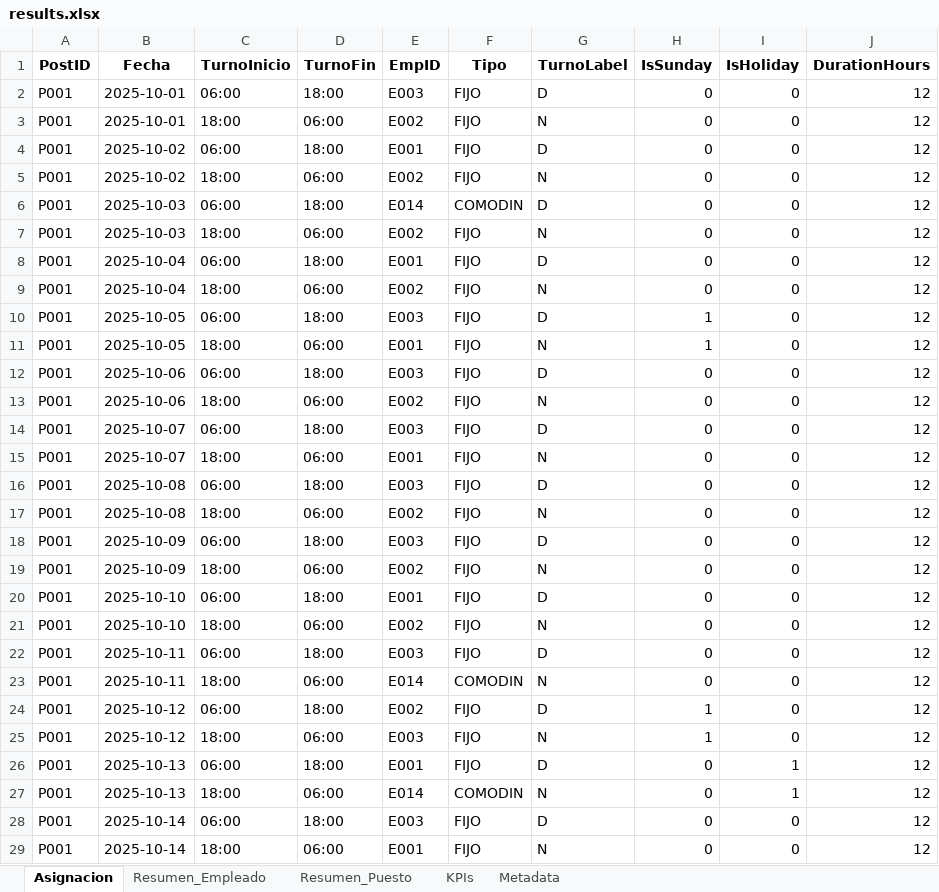
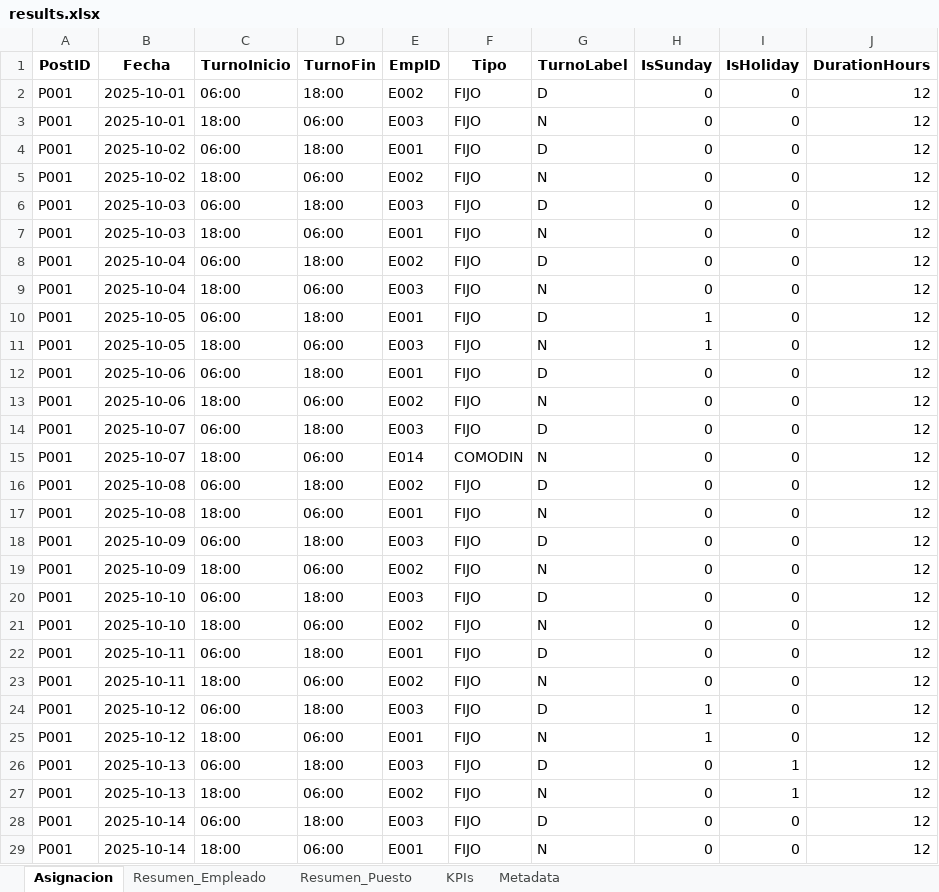
Before and after one commit to davidcamilo0710/shift_planner, an Excel workbook: output/results.xlsx, sheet Asignacion, drawn as a sheet; only a part is shown; values as stored, in another font and other column widths than the file's, no borders; the diff covers the shown part only; the diff names each change by its address in the sheet, - before the commit and + after, or states it on an @@ line.

```diff
--- a/output/results.xlsx (sheet Asignacion)
+++ b/output/results.xlsx (sheet Asignacion)
-E2 (EmpID): E003
+E2 (EmpID): E002
-E3 (EmpID): E002
+E3 (EmpID): E003
-E6 (EmpID): E014
+E6 (EmpID): E003
-F6 (Tipo): COMODIN
+F6 (Tipo): FIJO
-E7 (EmpID): E002
+E7 (EmpID): E001
-E8 (EmpID): E001
+E8 (EmpID): E002
-E9 (EmpID): E002
+E9 (EmpID): E003
-E10 (EmpID): E003
+E10 (EmpID): E001
-E11 (EmpID): E001
+E11 (EmpID): E003
-E12 (EmpID): E003
+E12 (EmpID): E001
-E15 (EmpID): E001
+E15 (EmpID): E014
-F15 (Tipo): FIJO
+F15 (Tipo): COMODIN
-E16 (EmpID): E003
+E16 (EmpID): E002
-E17 (EmpID): E002
+E17 (EmpID): E001
-E20 (EmpID): E001
+E20 (EmpID): E003
-E22 (EmpID): E003
+E22 (EmpID): E001
-E23 (EmpID): E014
+E23 (EmpID): E002
-F23 (Tipo): COMODIN
+F23 (Tipo): FIJO
-E24 (EmpID): E002
+E24 (EmpID): E003
-E25 (EmpID): E003
+E25 (EmpID): E001
-E26 (EmpID): E001
+E26 (EmpID): E003
-E27 (EmpID): E014
+E27 (EmpID): E002
-F27 (Tipo): COMODIN
+F27 (Tipo): FIJO
```
Also changed, not shown: 203 edited cells elsewhere in this sheet, sheet Resumen_Empleado, sheet Resumen_Puesto, sheet Metadata, 2 other files.
